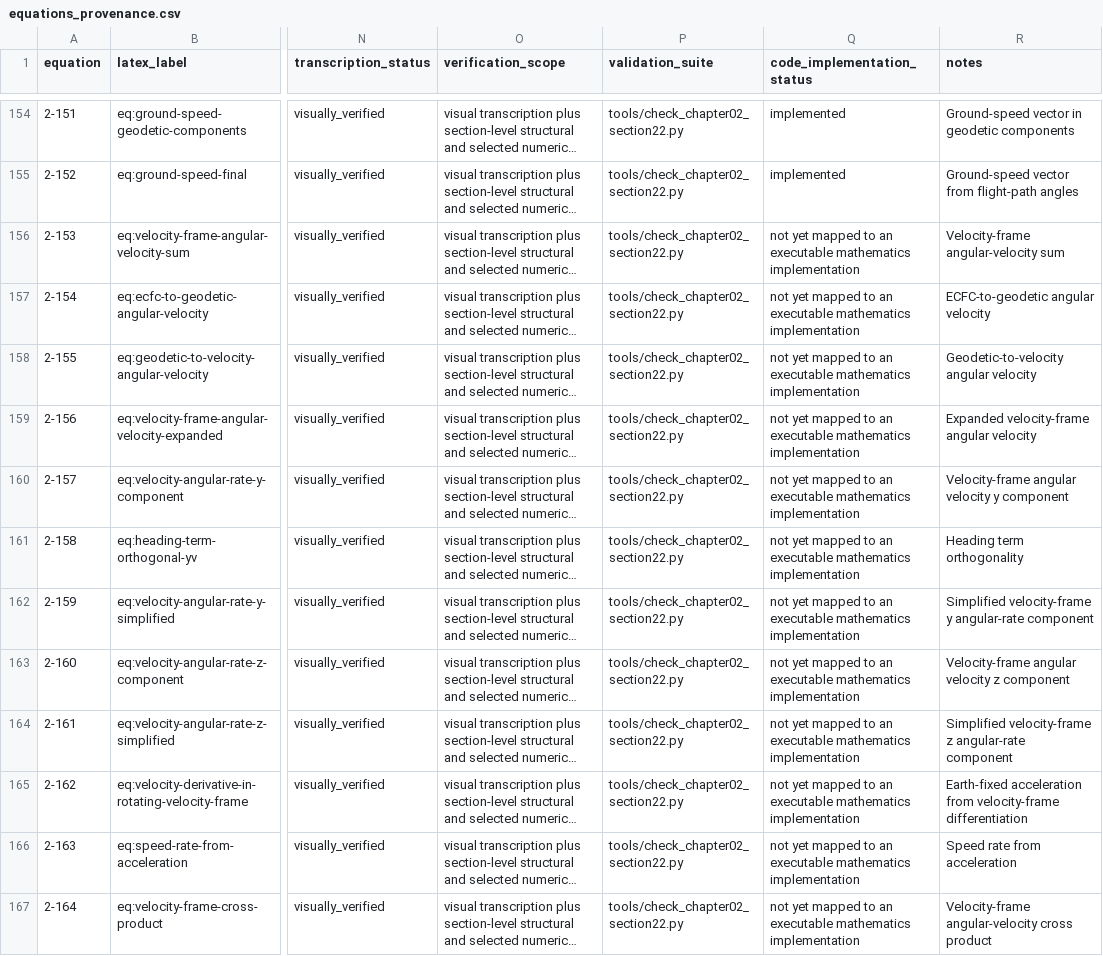
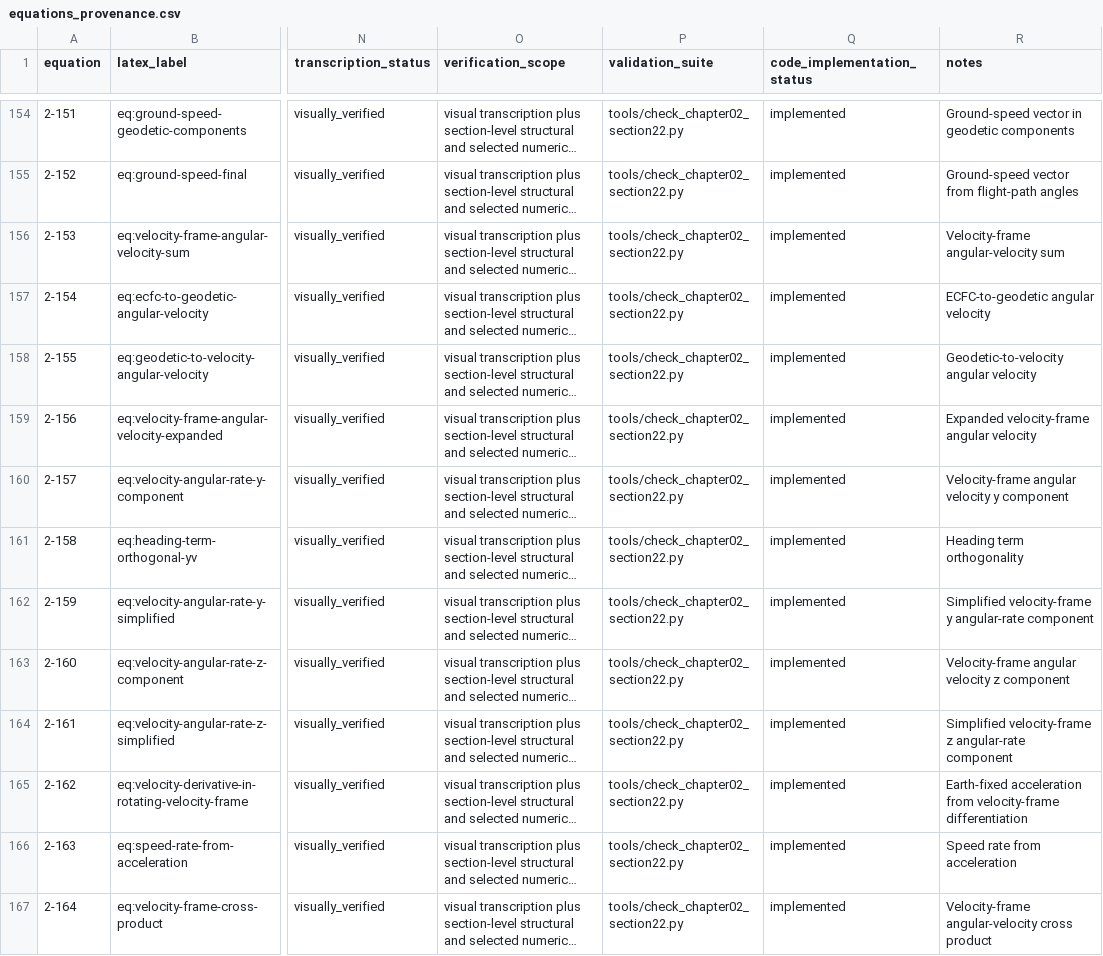
Before and after one commit to sheepfling/taoryx, a CSV file: metadata/equations_provenance.csv, drawn as a sheet; only a part is shown, gaps mark what is left out; long unchanged cells end in …; the diff covers the shown part only; the diff names each change by its address in the sheet, - before the commit and + after, or states it on an @@ line.

Commit message:
Add flight-path and specific-load equation helpers

```diff
--- a/metadata/equations_provenance.csv
+++ b/metadata/equations_provenance.csv
-Q156:Q167 (code_implementation_status): not yet mapped to an executable mathematics implementation
+Q156:Q167 (code_implementation_status): implemented
```
Also changed, not shown: 11 edited cells elsewhere in this file, 8 other files.
